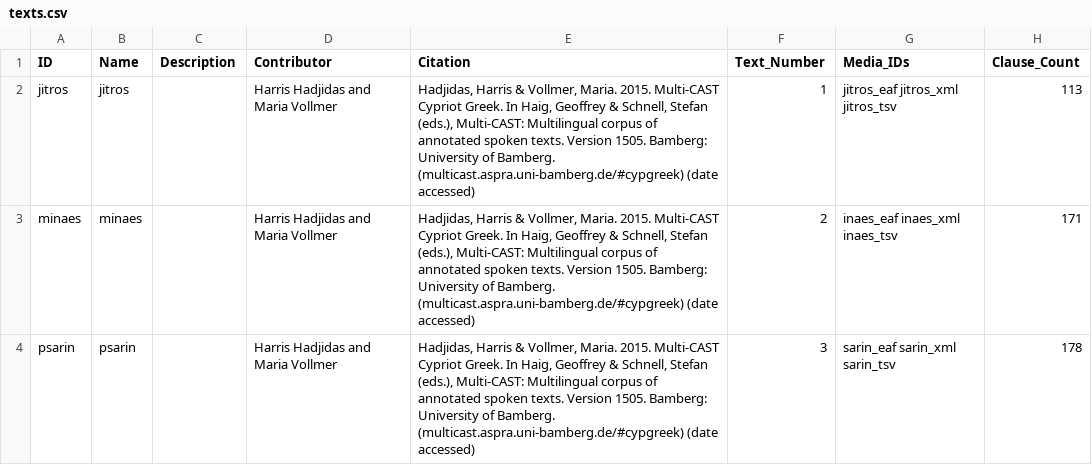
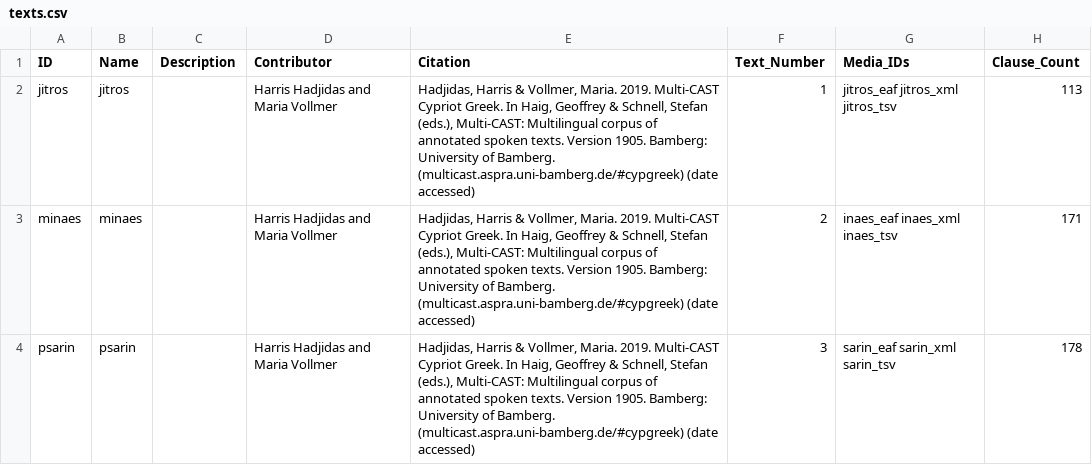
Before and after one commit to Multi-CAST/mccypgreek, a CSV file: cldf/texts.csv, drawn as a sheet; only a part is shown; the diff names each change by its address in the sheet, - before the commit and + after, or states it on an @@ line.

```diff
--- a/cldf/texts.csv
+++ b/cldf/texts.csv
-E2:E4 (Citation): …Vollmer, Maria. 2015. Multi-CAST Cypriot Greek. In Haig, Geoffrey & Schnell, Stefan (eds.), Multi-CAST: Multilingual corpus of annotated spoken texts. Version 1505. Bamberg: University…
+E2:E4 (Citation): …Vollmer, Maria. 2019. Multi-CAST Cypriot Greek. In Haig, Geoffrey & Schnell, Stefan (eds.), Multi-CAST: Multilingual corpus of annotated spoken texts. Version 1905. Bamberg: University…
```
Also changed, not shown: cldf/media.csv, cldf/media/mc_cypgreek_jitros.tsv, 16 other files.
